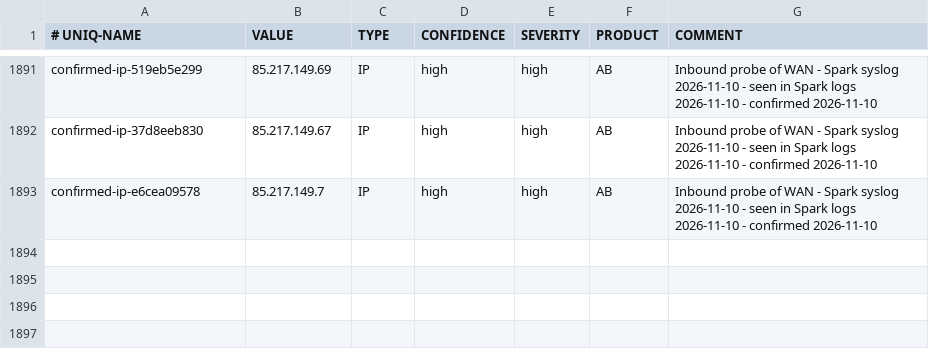
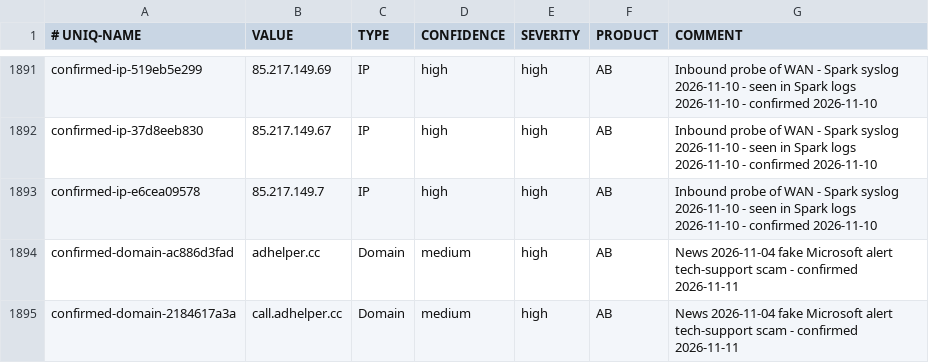
Before and after one commit to yanivil/home-threat-feed, a CSV file: spark-ioc-feed.csv, drawn as a sheet; only a part is shown, gaps mark what is left out; the diff names each change by its address in the sheet, - before the commit and + after, or states it on an @@ line.

Commit message:
Add 2 indicators from news 2026-11-11

```diff
--- a/spark-ioc-feed.csv
+++ b/spark-ioc-feed.csv
+row 1894: confirmed-domain-ac886d3fad | adhelper.cc | Domain | medium | high | AB | News 2026-11-04 fake Microsoft alert tech-support scam - confirmed 2026-11-11
+row 1895: confirmed-domain-2184617a3a | call.adhelper.cc | Domain | medium | high | AB | News 2026-11-04 fake Microsoft alert tech-support scam - confirmed 2026-11-11
```
